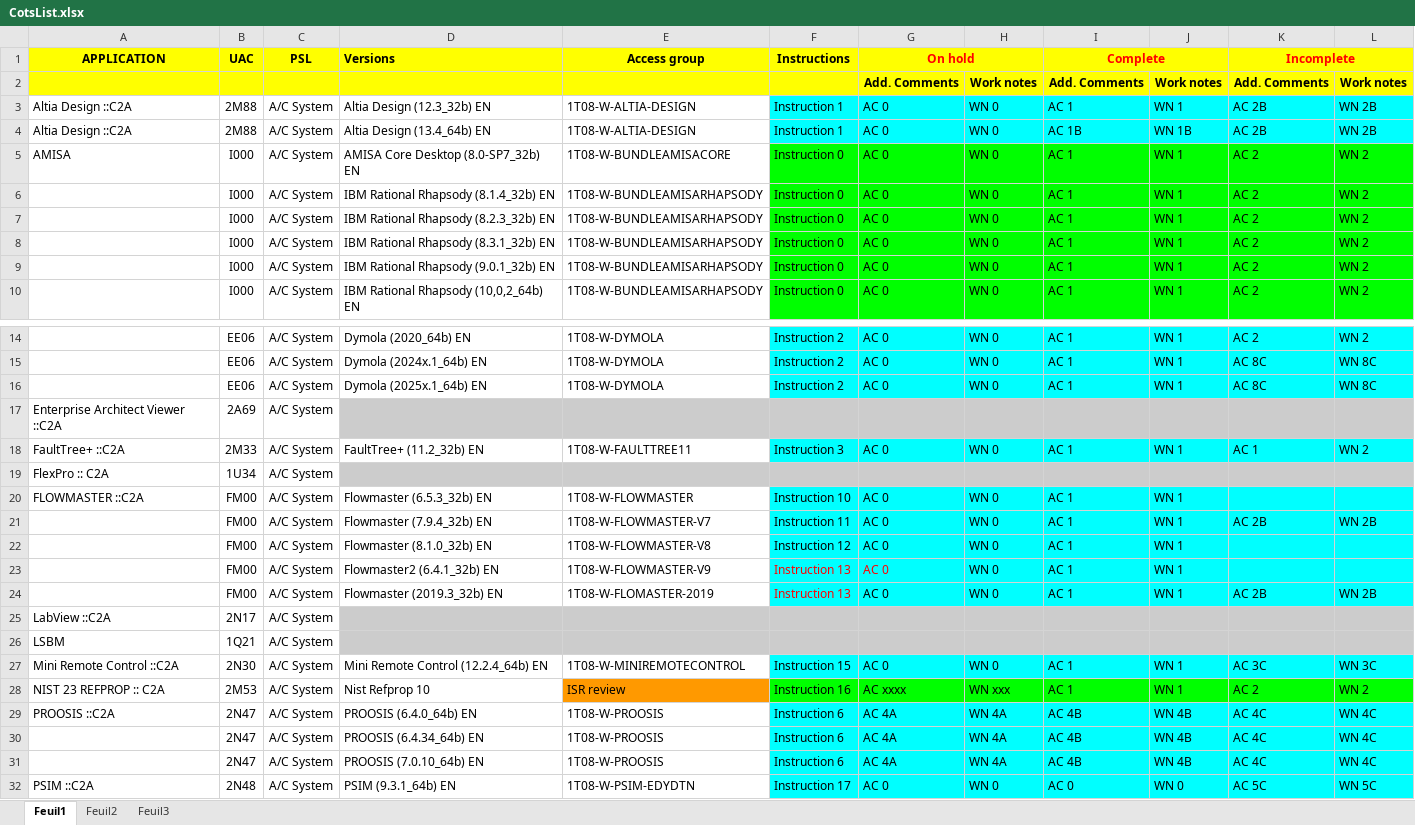
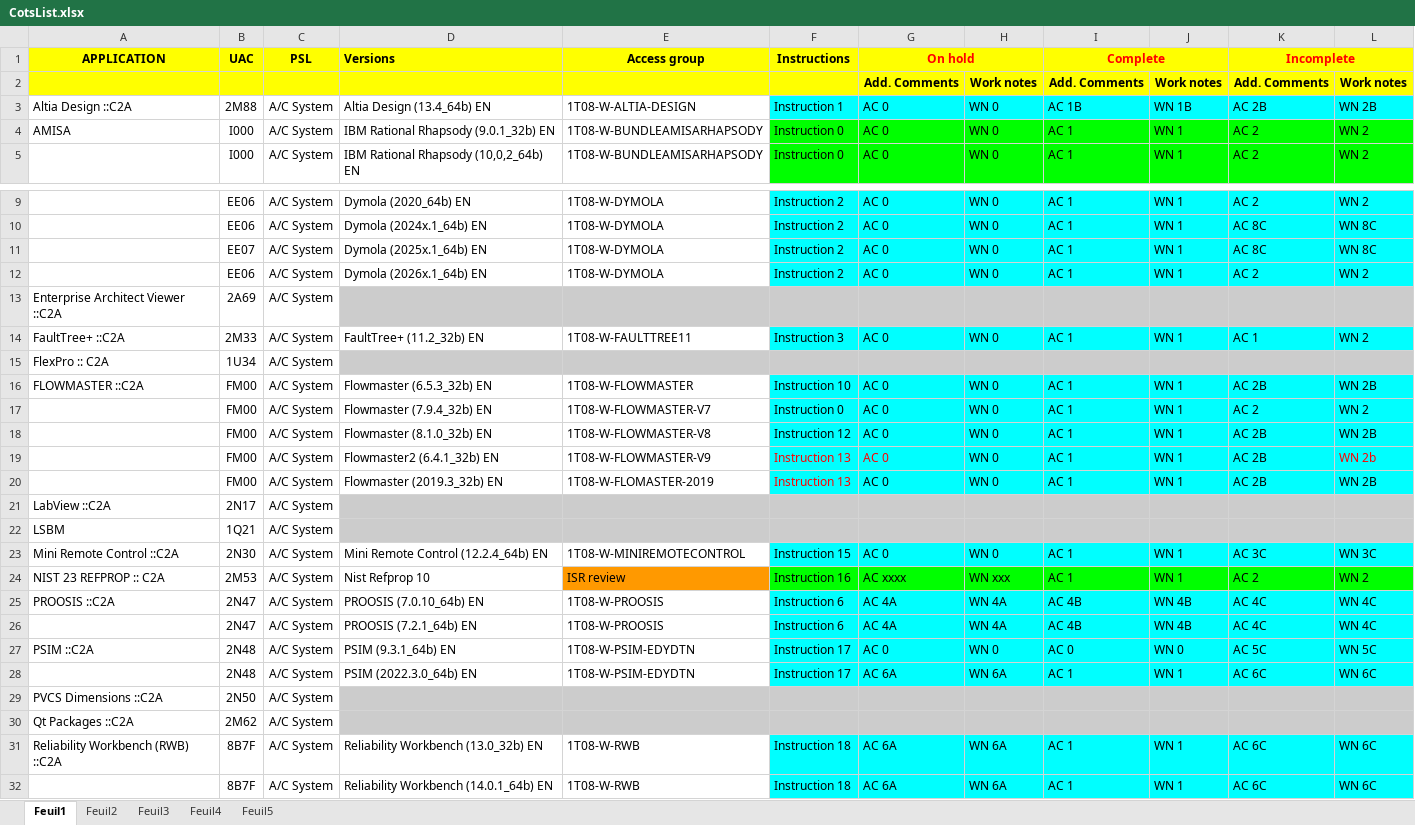
Before and after one commit to serghinerached/DsiCenter_Excel, an Excel workbook: data/CotsList.xlsx, sheet Feuil1, drawn as a sheet; only a part is shown, gaps mark what is left out; the shorter side is filled out with more unchanged rows; values as stored, in another font and other column widths than the file's, no borders; removed rows and columns are numbered as before the commit, all else as after; the diff covers the shown part only; the diff names each change by its address in the sheet, - before the commit and + after, or states it on an @@ line.

```diff
--- a/data/CotsList.xlsx (sheet Feuil1)
+++ b/data/CotsList.xlsx (sheet Feuil1)
+sheet tab: Feuil4
+sheet tab: Feuil5
-row 3: Altia Design ::C2A | 2M88 | A/C System | Altia Design (12.3_32b) EN | 1T08-W-ALTIA-DESIGN | Instruction 1 | AC 0 | WN 0 | AC 1 | WN 1 | AC 2B | WN 2B
-D4 (Versions): AMISA Core Desktop (8.0-SP7_32b) EN
+D4 (Versions): IBM Rational Rhapsody (9.0.1_32b) EN
-E4 (Access group): 1T08-W-BUNDLEAMISACORE
+E4 (Access group): 1T08-W-BUNDLEAMISARHAPSODY
-row 6:  | I000 | A/C System | IBM Rational Rhapsody (8.1.4_32b) EN | 1T08-W-BUNDLEAMISARHAPSODY | Instruction 0 | AC 0 | WN 0 | AC 1 | WN 1 | AC 2 | WN 2
-row 7:  | I000 | A/C System | IBM Rational Rhapsody (8.2.3_32b) EN | 1T08-W-BUNDLEAMISARHAPSODY | Instruction 0 | AC 0 | WN 0 | AC 1 | WN 1 | AC 2 | WN 2
-row 8:  | I000 | A/C System | IBM Rational Rhapsody (8.3.1_32b) EN | 1T08-W-BUNDLEAMISARHAPSODY | Instruction 0 | AC 0 | WN 0 | AC 1 | WN 1 | AC 2 | WN 2
-row 9:  | I000 | A/C System | IBM Rational Rhapsody (9.0.1_32b) EN | 1T08-W-BUNDLEAMISARHAPSODY | Instruction 0 | AC 0 | WN 0 | AC 1 | WN 1 | AC 2 | WN 2
-B11 (UAC): EE06
+B11 (UAC): EE07
+row 12:  | EE06 | A/C System | Dymola (2026x.1_64b) EN | 1T08-W-DYMOLA | Instruction 2 | AC 0 | WN 0 | AC 1 | WN 1 | AC 2 | WN 2
-K16 (Incomplete): (empty)
+K16 (Incomplete): AC 2B
-L16: (empty)
+L16: WN 2B
-F17 (Instructions): Instruction 11
+F17 (Instructions): Instruction 0
-K17 (Incomplete): AC 2B
+K17 (Incomplete): AC 2
-L17: WN 2B
+L17: WN 2
-K18:K19 (Incomplete): (empty)
+K18:K19 (Incomplete): AC 2B
-L18: (empty)
+L18: WN 2B
-L19: (empty)
+L19: WN 2b
-D25 (Versions): PROOSIS (6.4.0_64b) EN
+D25 (Versions): PROOSIS (7.0.10_64b) EN
-row 30:  | 2N47 | A/C System | PROOSIS (6.4.34_64b) EN | 1T08-W-PROOSIS | Instruction 6 | AC 4A | WN 4A | AC 4B | WN 4B | AC 4C | WN 4C
-D26 (Versions): PROOSIS (7.0.10_64b) EN
+D26 (Versions): PROOSIS (7.2.1_64b) EN
```
Also changed, not shown: 1 added row and 2 edited cells elsewhere in this sheet, sheet Feuil3, sheet Feuil2.
